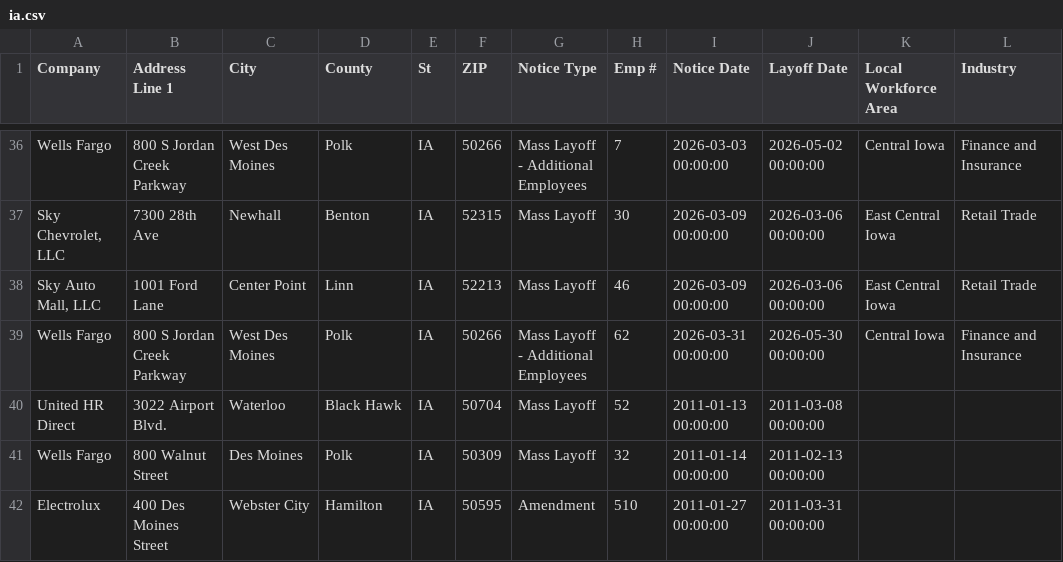
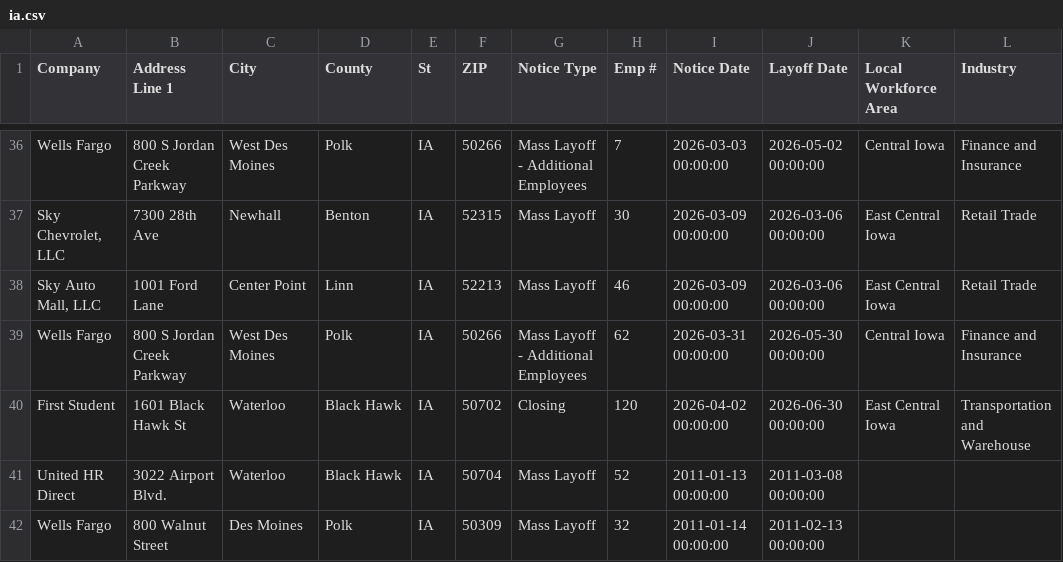
Before and after one commit to FTS-IE/github-actions-tut, a CSV file: data/ia.csv, drawn as a sheet; only a part is shown, gaps mark what is left out; the shorter side is filled out with more unchanged rows.

```diff
--- a/data/ia.csv
+++ b/data/ia.csv
@@ -39,2 +39,3 @@ Wells Fargo,800 S Jordan Creek Parkway,West Des Moines,Polk,IA,50266,Mass Layoff
 Wells Fargo,800 S Jordan Creek Parkway,West Des Moines,Polk,IA,50266,Mass Layoff - Additional Employees ,62,2026-03-31 00:00:00,2026-05-30 00:00:00,Central Iowa,Finance and Insurance ,,,,,,,,,,,,,,,,,,,,,,,,,,,,,,,,,,,,,,,,,,,,,,,
+First Student,1601 Black Hawk St,Waterloo,Black Hawk,IA ,50702,Closing ,120,2026-04-02 00:00:00,2026-06-30 00:00:00,East Central Iowa ,Transportation and Warehouse ,,,,,,,,,,,,,,,,,,,,,,,,,,,,,,,,,,,,,,,,,,,,,,,
 United HR Direct,3022 Airport Blvd.,Waterloo,Black Hawk,IA,50704,Mass Layoff,52,2011-01-13 00:00:00,2011-03-08 00:00:00
```
Also changed, not shown: data/de.csv, data/md.csv, 10 other files.
